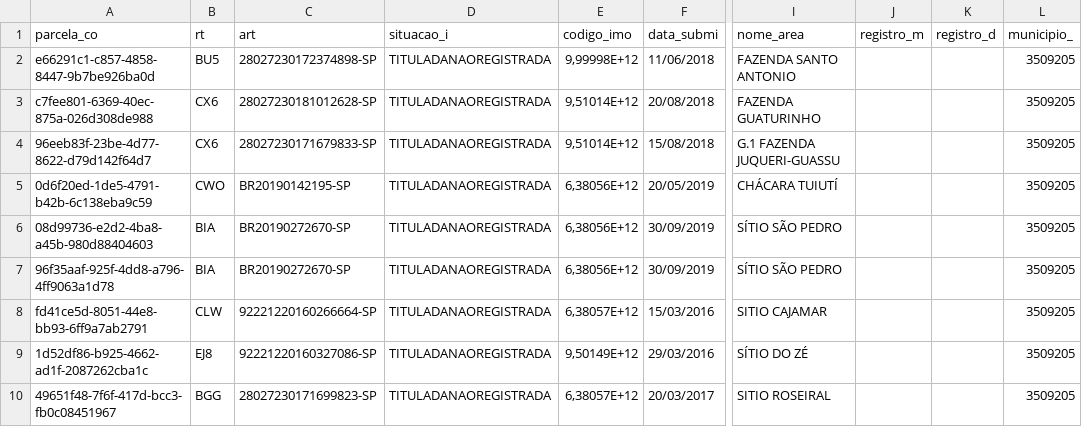
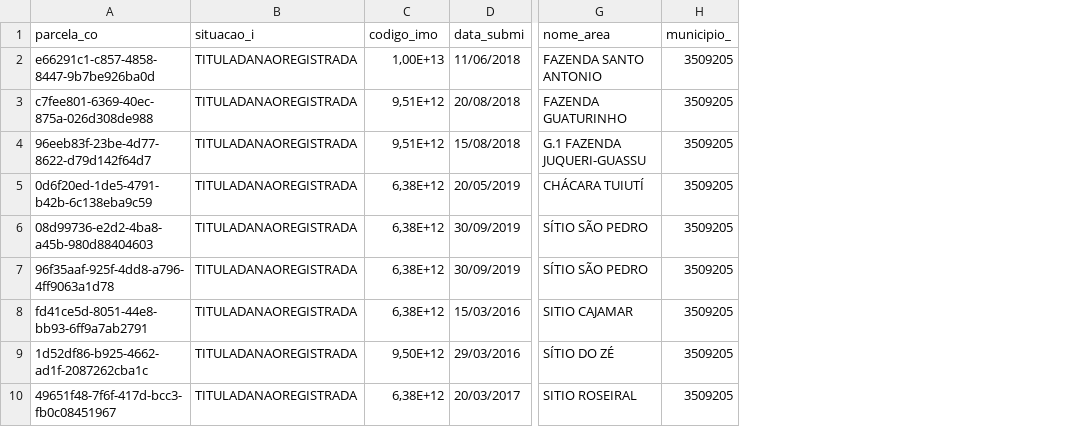
Before and after one commit to biamuniz/sigefscraper, a CSV file: dados/parcelas.csv, drawn as a sheet; only a part is shown, gaps mark what is left out; removed rows and columns are numbered as before the commit, all else as after; the diff names each change by its address in the sheet, - before the commit and + after, or states it on an @@ line.

Commit message:
Update parcelas.csv

```diff
--- a/dados/parcelas.csv
+++ b/dados/parcelas.csv
-column B (rt), rows 2-10: BU5 | CX6 | CX6 | CWO | BIA | BIA | CLW | EJ8 | BGG
-column C (art), rows 2-10: 28027230172374898-SP | 28027230181012628-SP | 28027230171679833-SP | BR20190142195-SP | BR20190272670-SP | BR20190272670-SP | 92221220160266664-SP | 92221220160327086-SP | 28027230171699823-SP
-column J (registro_m), empty
-column K (registro_d), empty
-C2 (codigo_imo): 9,99998E+12
+C2 (codigo_imo): 1,00E+13
-C3:C4 (codigo_imo): 9,51014E+12
+C3:C4 (codigo_imo): 9,51E+12
-C5:C7 (codigo_imo): 6,38056E+12
+C5:C7 (codigo_imo): 6,38E+12
-C8 (codigo_imo): 6,38057E+12
+C8 (codigo_imo): 6,38E+12
-C9 (codigo_imo): 9,50149E+12
+C9 (codigo_imo): 9,50E+12
-C10 (codigo_imo): 6,38057E+12
+C10 (codigo_imo): 6,38E+12
```
